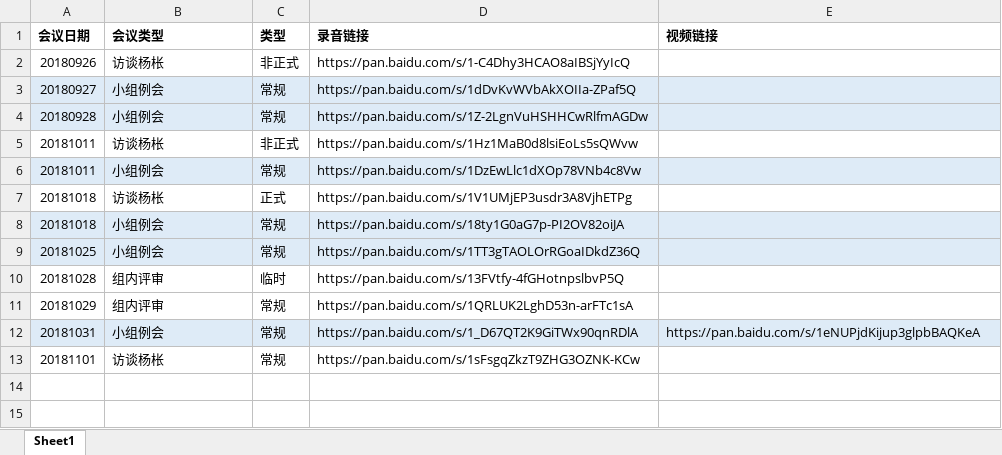
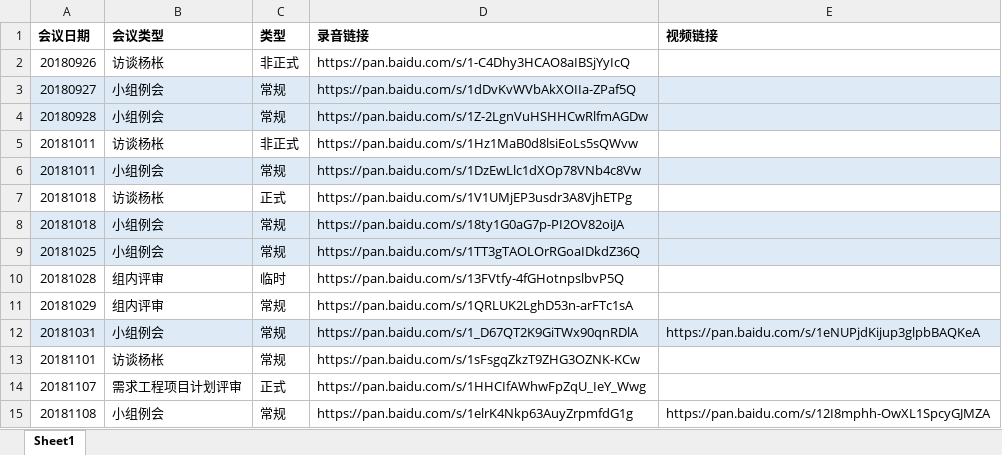
Before and after one commit to Maojiao/PRD, an Excel workbook: 渔乐生活/受控文档/会议纪要/PRD2018-G06-会议录音链接.docx.xlsx, sheet Sheet1, drawn as a sheet; values as stored, in another font and other column widths than the file's, no borders; the diff names each change by its address in the sheet, - before the commit and + after, or states it on an @@ line.

Commit message:
update_会议录音链接_新增第七次小组例会录音链接、新增需求工程评审录音链接

```diff
--- a/渔乐生活/受控文档/会议纪要/PRD2018-G06-会议录音链接.docx.xlsx (sheet Sheet1)
+++ b/渔乐生活/受控文档/会议纪要/PRD2018-G06-会议录音链接.docx.xlsx (sheet Sheet1)
+row 14: 20181107 | 需求工程项目计划评审 | 正式 | https://pan.baidu.com/s/1HHCIfAWhwFpZqU_IeY_Wwg
+row 15: 20181108 | 小组例会 | 常规 | https://pan.baidu.com/s/1elrK4Nkp63AuyZrpmfdG1g | https://pan.baidu.com/s/12I8mphh-OwXL1SpcyGJMZA
```
